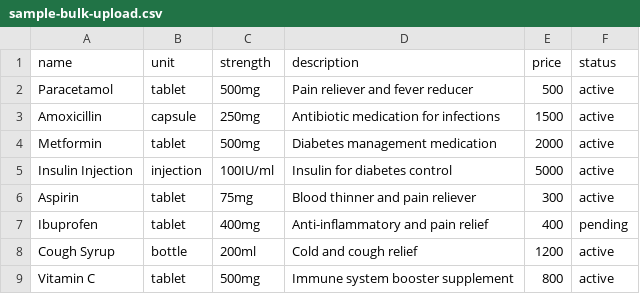
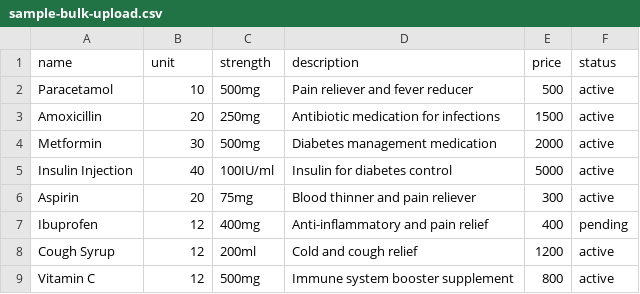
Before and after one commit to Mostcharming/altuhealth, a CSV file: backend/src/modules/admin/drugs/sample-bulk-upload.csv, drawn as a sheet.

```diff
--- a/backend/src/modules/admin/drugs/sample-bulk-upload.csv
+++ b/backend/src/modules/admin/drugs/sample-bulk-upload.csv
@@ -1,9 +1,9 @@
 name,unit,strength,description,price,status
-Paracetamol,tablet,500mg,Pain reliever and fever reducer,500,active
-Amoxicillin,capsule,250mg,Antibiotic medication for infections,1500,active
-Metformin,tablet,500mg,Diabetes management medication,2000,active
-Insulin Injection,injection,100IU/ml,Insulin for diabetes control,5000,active
-Aspirin,tablet,75mg,Blood thinner and pain reliever,300,active
-Ibuprofen,tablet,400mg,Anti-inflammatory and pain relief,400,pending
-Cough Syrup,bottle,200ml,Cold and cough relief,1200,active
-Vitamin C,tablet,500mg,Immune system booster supplement,800,active
+Paracetamol,10,500mg,Pain reliever and fever reducer,500,active
+Amoxicillin,20,250mg,Antibiotic medication for infections,1500,active
+Metformin,30,500mg,Diabetes management medication,2000,active
+Insulin Injection,40,100IU/ml,Insulin for diabetes control,5000,active
+Aspirin,20,75mg,Blood thinner and pain reliever,300,active
+Ibuprofen,12,400mg,Anti-inflammatory and pain relief,400,pending
+Cough Syrup,12,200ml,Cold and cough relief,1200,active
+Vitamin C,12,500mg,Immune system booster supplement,800,active
```
Also changed, not shown: 13 other files.
